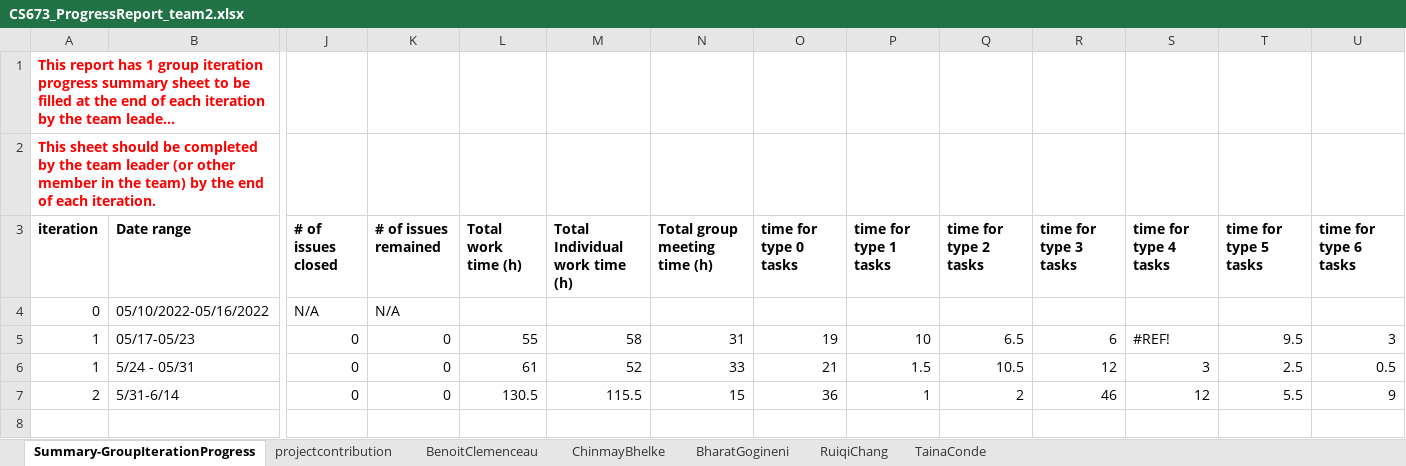
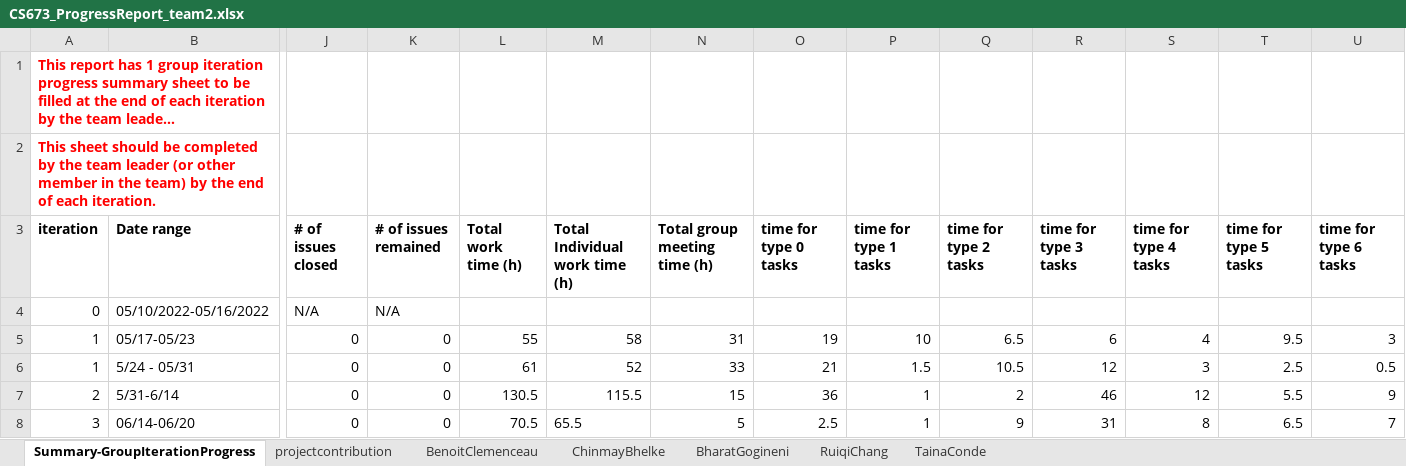
Before and after one commit to BUMETCS673/group-project-team2, an Excel workbook: Doc/iteration3/CS673_ProgressReport_team2.xlsx, sheet Summary-GroupIterationProgress, drawn as a sheet; only a part is shown, gaps mark what is left out; long unchanged cells end in …; values as stored, in another font and other column widths than the file's, no borders; charts and pictures not drawn; rows hold the shown columns only; the diff names each change by its address in the sheet, - before the commit and + after, or states it on an @@ line.

```diff
--- a/Doc/iteration3/CS673_ProgressReport_team2.xlsx (sheet Summary-GroupIterationProgress)
+++ b/Doc/iteration3/CS673_ProgressReport_team2.xlsx (sheet Summary-GroupIterationProgress)
-S5 (time for type 4 tasks): #REF!
+S5 (time for type 4 tasks): 4
+row 8: 3 | 06/14-06/20 | 0 | 0 | 70.5 | 65.5 | 5 | 2.5 | 1 | 9 | 31 | 8 | 6.5 | 7
```
Also changed, not shown: sheet BharatGogineni, sheet ChinmayBhelke, sheet projectcontribution, Doc/iteration3/CS673_SPPP_RiskManagement_team2.xlsx, 2 other files.
